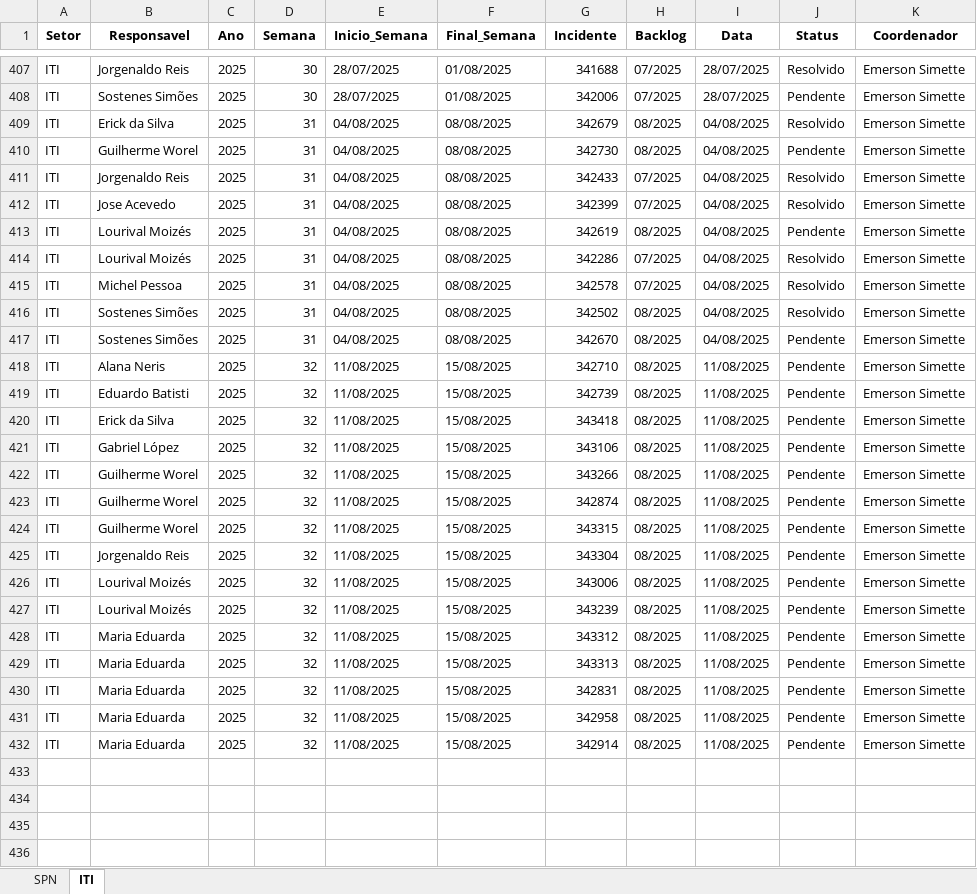
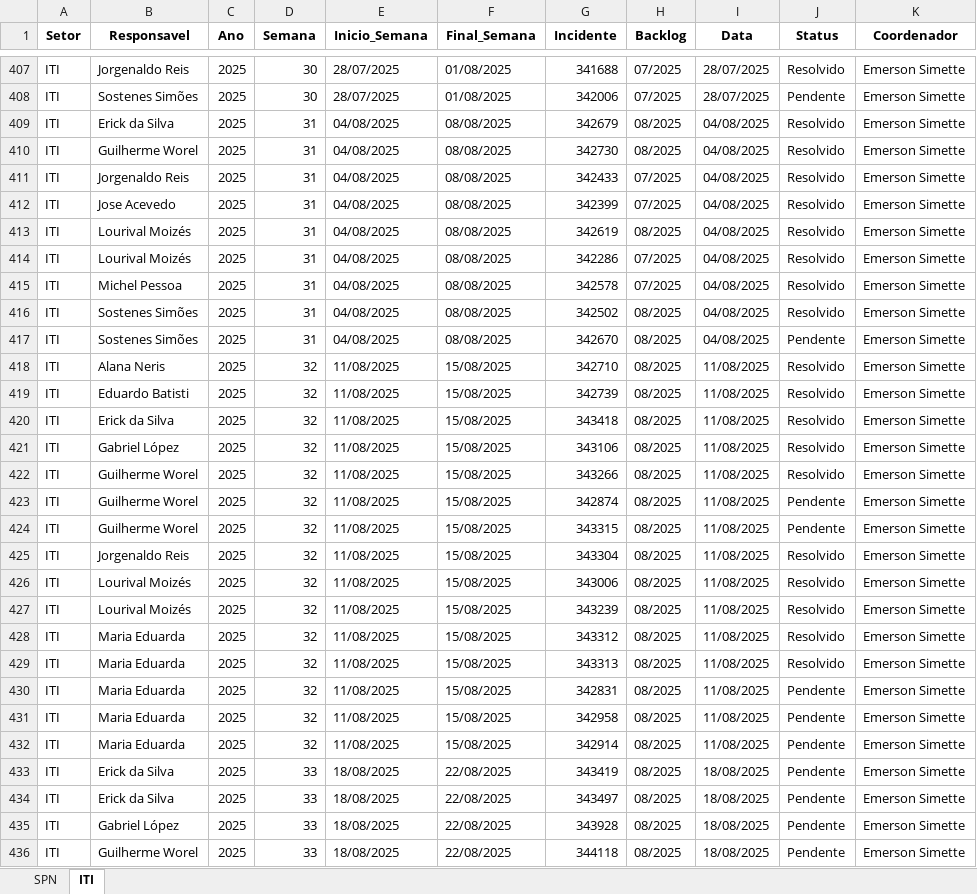
Before and after one commit to GeekFrancisco/Franciscodatais, an Excel workbook: Base/consolidado.xlsx, sheet ITI, drawn as a sheet; only a part is shown, gaps mark what is left out; values as stored, in another font and other column widths than the file's, no borders; the diff covers the shown part only; the diff names each change by its address in the sheet, - before the commit and + after, or states it on an @@ line.

```diff
--- a/Base/consolidado.xlsx (sheet ITI)
+++ b/Base/consolidado.xlsx (sheet ITI)
-J410 (Status): Pendente
+J410 (Status): Resolvido
-J413 (Status): Pendente
+J413 (Status): Resolvido
-J418:J422 (Status): Pendente
+J418:J422 (Status): Resolvido
-J425:J429 (Status): Pendente
+J425:J429 (Status): Resolvido
+row 433: ITI | Erick da Silva | 2025 | 33 | 18/08/2025 | 22/08/2025 | 343419 | 08/2025 | 18/08/2025 | Pendente | Emerson Simette
+row 434: ITI | Erick da Silva | 2025 | 33 | 18/08/2025 | 22/08/2025 | 343497 | 08/2025 | 18/08/2025 | Pendente | Emerson Simette
+row 435: ITI | Gabriel López | 2025 | 33 | 18/08/2025 | 22/08/2025 | 343928 | 08/2025 | 18/08/2025 | Pendente | Emerson Simette
+row 436: ITI | Guilherme Worel | 2025 | 33 | 18/08/2025 | 22/08/2025 | 344118 | 08/2025 | 18/08/2025 | Pendente | Emerson Simette
```
Also changed, not shown: 6 added rows and 2 edited cells elsewhere in this sheet, sheet SPN, Base/Backlog_32.xlsx, 25 other files.
